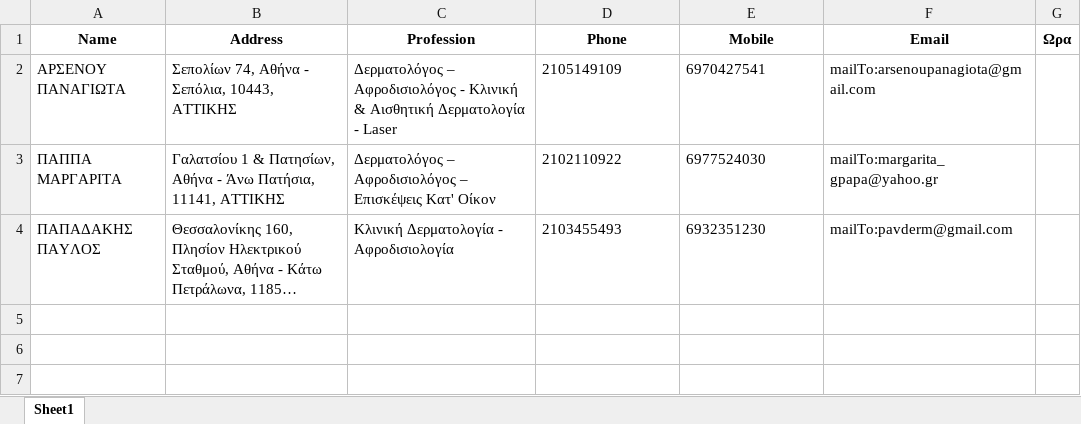
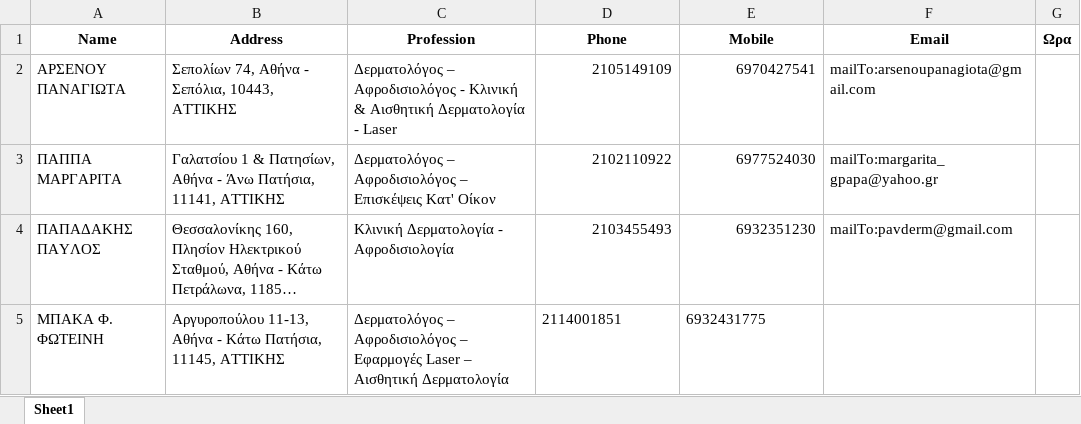
Before and after one commit to dgodolias/-----------, an Excel workbook: doctor_info.xlsx, sheet Sheet1, drawn as a sheet; long unchanged cells end in …; values as stored, in another font and other column widths than the file's, no borders; the diff names each change by its address in the sheet, - before the commit and + after, or states it on an @@ line.

```diff
--- a/doctor_info.xlsx (sheet Sheet1)
+++ b/doctor_info.xlsx (sheet Sheet1)
-D2:E4 alignment: left
+D2:E4 alignment: right
+row 5: ΜΠΑΚΑ Φ. ΦΩΤΕΙΝΗ | Αργυροπούλου 11-13, Αθήνα - Κάτω Πατήσια, 11145, ΑΤΤΙΚΗΣ | Δερματολόγος – Αφροδισιολόγος – Εφαρμογές Laser – Αισθητική Δερματολογία | 2114001851 | 6932431775
```
Also changed, not shown: 1 other file.
